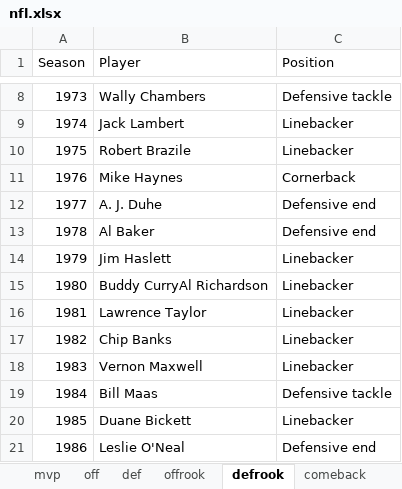
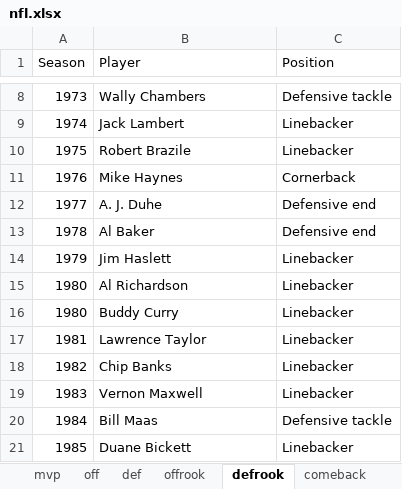
Before and after one commit to eskitete/HigherLower, an Excel workbook: nfl.xlsx, sheet defrook, drawn as a sheet; only a part is shown, gaps mark what is left out; the shorter side is filled out with more unchanged rows; values as stored, in another font and other column widths than the file's, no borders; table styles not drawn; the diff names each change by its address in the sheet, - before the commit and + after, or states it on an @@ line.

Commit message:
Add NFL game mode with player data and game logic

```diff
--- a/nfl.xlsx (sheet defrook)
+++ b/nfl.xlsx (sheet defrook)
-B15 (Player): Buddy CurryAl Richardson
+B15 (Player): Al Richardson
+row 16: 1980 | Buddy Curry | Linebacker
```
Also changed, not shown: 4 other files.
